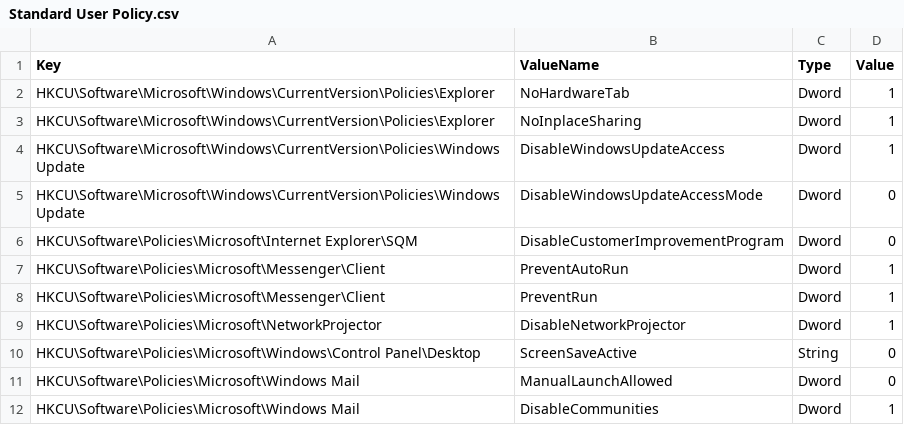
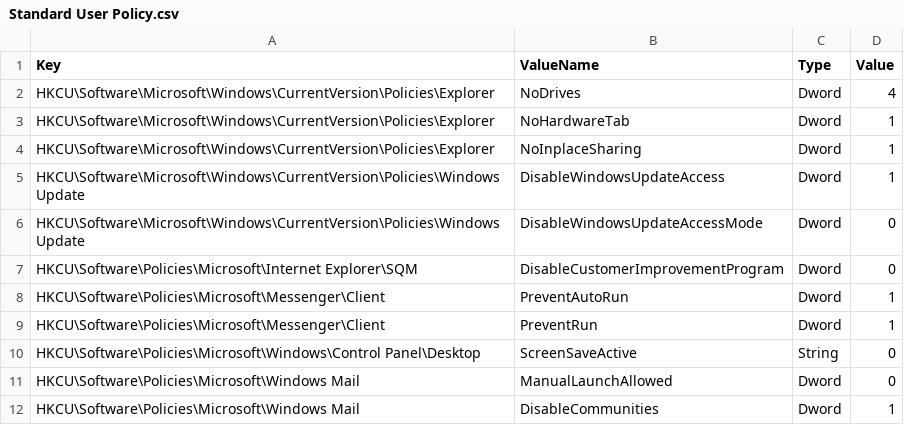
Before and after one commit to ClearMediaNV/BizzCloudWinTemplates, a CSV file: iNSTALL/GPO/Standard User Policy.csv, drawn as a sheet.

Commit message:
Update Standard User Policy.csv

```diff
--- a/iNSTALL/GPO/Standard User Policy.csv
+++ b/iNSTALL/GPO/Standard User Policy.csv
@@ -1,2 +1,3 @@
 Key,ValueName,Type,Value
+HKCU\Software\Microsoft\Windows\CurrentVersion\Policies\Explorer,NoDrives,Dword,4
 HKCU\Software\Microsoft\Windows\CurrentVersion\Policies\Explorer,NoHardwareTab,Dword,1
@@ -8,3 +9,2 @@ HKCU\Software\Policies\Microsoft\Messenger\Client,PreventAutoRun,Dword,1
 HKCU\Software\Policies\Microsoft\Messenger\Client,PreventRun,Dword,1
-HKCU\Software\Policies\Microsoft\NetworkProjector,DisableNetworkProjector,Dword,1
 HKCU\Software\Policies\Microsoft\Windows\Control Panel\Desktop,ScreenSaveActive,String,0
```
